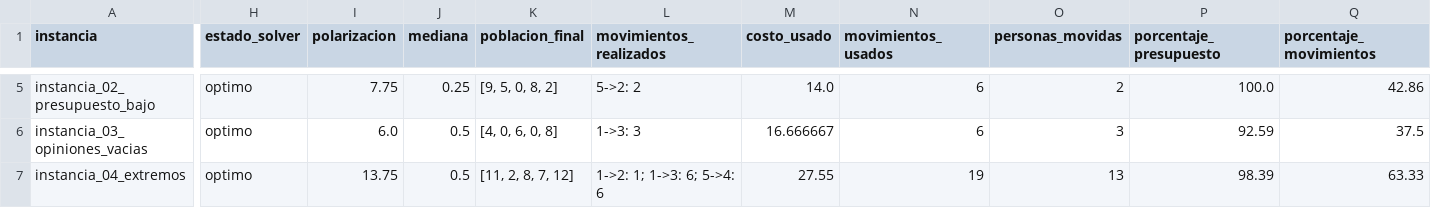
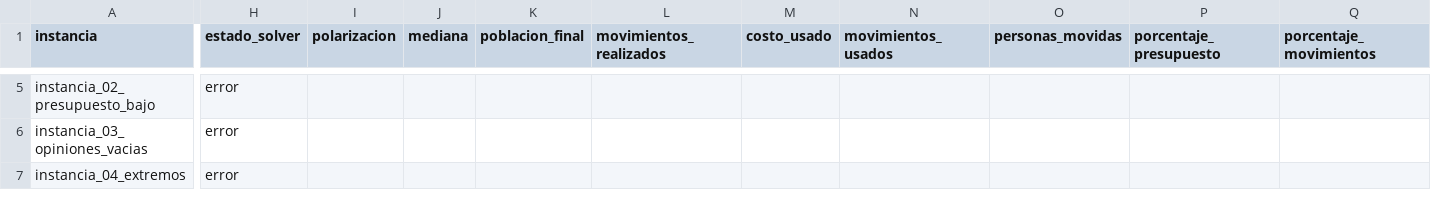
Before and after one commit to Juanes-xd/Proyecto2ADAII, a CSV file: Resultados/resultados_pruebas.csv, drawn as a sheet; only a part is shown, gaps mark what is left out; the diff covers the shown part only; the diff names each change by its address in the sheet, - before the commit and + after, or states it on an @@ line.

```diff
--- a/Resultados/resultados_pruebas.csv
+++ b/Resultados/resultados_pruebas.csv
-H5:H7 (estado_solver): optimo
+H5:H7 (estado_solver): error
-I5 (polarizacion): 7.75
+I5 (polarizacion): (empty)
-J5 (mediana): 0.25
+J5 (mediana): (empty)
-K5 (poblacion_final): [9, 5, 0, 8, 2]
+K5 (poblacion_final): (empty)
-L5 (movimientos_realizados): 5->2: 2
+L5 (movimientos_realizados): (empty)
-M5 (costo_usado): 14.0
+M5 (costo_usado): (empty)
-N5:N6 (movimientos_usados): 6
+N5:N6 (movimientos_usados): (empty)
-O5 (personas_movidas): 2
+O5 (personas_movidas): (empty)
-P5 (porcentaje_presupuesto): 100.0
+P5 (porcentaje_presupuesto): (empty)
-Q5 (porcentaje_movimientos): 42.86
+Q5 (porcentaje_movimientos): (empty)
-I6 (polarizacion): 6.0
+I6 (polarizacion): (empty)
-J6:J7 (mediana): 0.5
+J6:J7 (mediana): (empty)
-K6 (poblacion_final): [4, 0, 6, 0, 8]
+K6 (poblacion_final): (empty)
-L6 (movimientos_realizados): 1->3: 3
+L6 (movimientos_realizados): (empty)
-M6 (costo_usado): 16.666667
+M6 (costo_usado): (empty)
-O6 (personas_movidas): 3
+O6 (personas_movidas): (empty)
-P6 (porcentaje_presupuesto): 92.59
+P6 (porcentaje_presupuesto): (empty)
-Q6 (porcentaje_movimientos): 37.5
+Q6 (porcentaje_movimientos): (empty)
-I7 (polarizacion): 13.75
+I7 (polarizacion): (empty)
-K7 (poblacion_final): [11, 2, 8, 7, 12]
+K7 (poblacion_final): (empty)
-L7 (movimientos_realizados): 1->2: 1; 1->3: 6; 5->4: 6
+L7 (movimientos_realizados): (empty)
-M7 (costo_usado): 27.55
+M7 (costo_usado): (empty)
-N7 (movimientos_usados): 19
+N7 (movimientos_usados): (empty)
-O7 (personas_movidas): 13
+O7 (personas_movidas): (empty)
-P7 (porcentaje_presupuesto): 98.39
+P7 (porcentaje_presupuesto): (empty)
-Q7 (porcentaje_movimientos): 63.33
+Q7 (porcentaje_movimientos): (empty)
```
Also changed, not shown: 54 edited cells elsewhere in this file, Resultados/branch_and_bound_instancias_propias.csv, Resultados/resultados_bateria_pruebas.csv, 3 other files.
